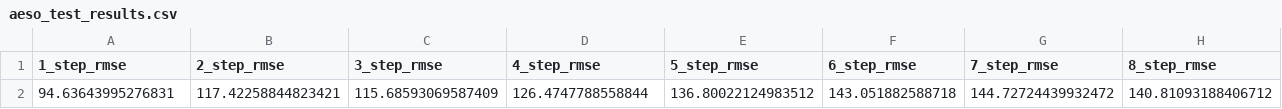
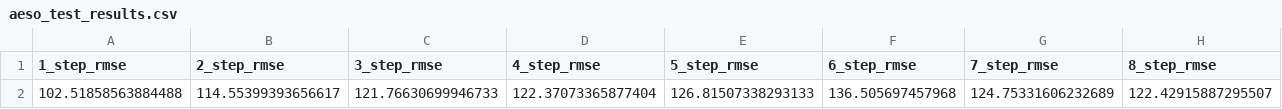
Before and after one commit to slalom-ubc-mds/Power-Price-Prediction, a CSV file: notebooks/local_testing_pipelines/aeso_test_results.csv, drawn as a sheet; only a part is shown; removed rows and columns are numbered as before the commit, all else as after; rows hold the shown columns only; the diff names each change by its address in the sheet, - before the commit and + after, or states it on an @@ line.

```diff
--- a/notebooks/local_testing_pipelines/aeso_test_results.csv
+++ b/notebooks/local_testing_pipelines/aeso_test_results.csv
-row 2: 94.63643995276831 | 117.42258844823421 | 115.68593069587409 | 126.4747788558844 | 136.80022124983512 | 143.051882588718 | 144.72724439932472 | 140.81093188406712
+row 2: 102.51858563884488 | 114.55399393656617 | 121.76630699946733 | 122.37073365877404 | 126.81507338293133 | 136.505697457968 | 124.75331606232689 | 122.42915887295507
```
Also changed, not shown: 2 other files.
